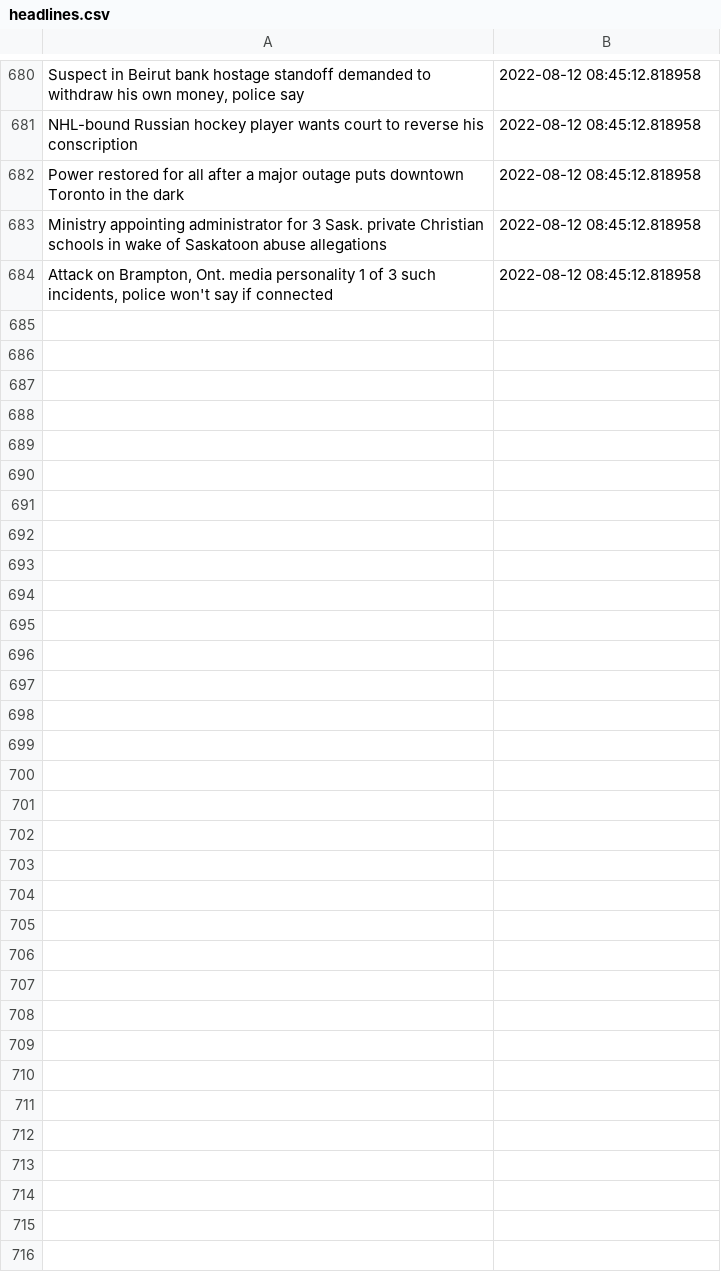
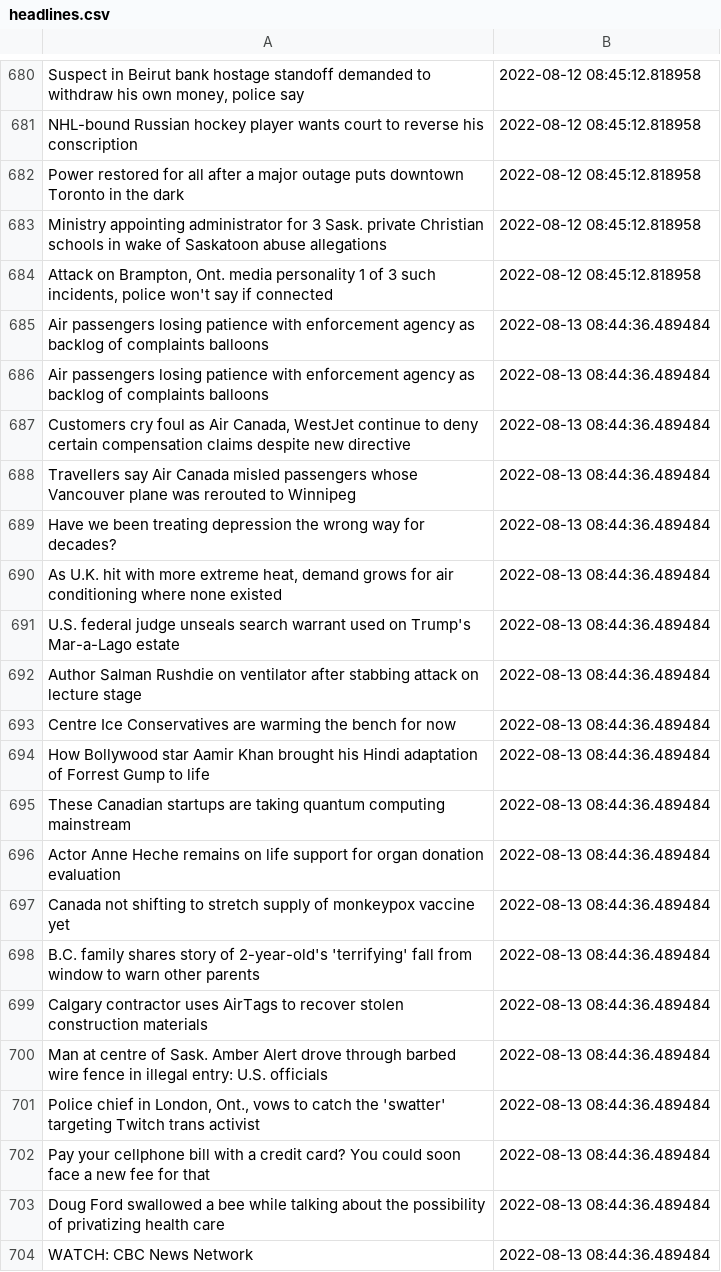
Before and after one commit to dexmcmillan/cbc-homepage-screenshots, a CSV file: data/headlines.csv, drawn as a sheet; only a part is shown, gaps mark what is left out; the diff covers the shown part only; the diff names each change by its address in the sheet, - before the commit and + after, or states it on an @@ line.

```diff
--- a/data/headlines.csv
+++ b/data/headlines.csv
+row 685: Air passengers losing patience with enforcement agency as backlog of complaints balloons | 2022-08-13 08:44:36.489484
+row 686: Air passengers losing patience with enforcement agency as backlog of complaints balloons | 2022-08-13 08:44:36.489484
+row 687: Customers cry foul as Air Canada, WestJet continue to deny certain compensation claims despite new directive | 2022-08-13 08:44:36.489484
+row 688: Travellers say Air Canada misled passengers whose Vancouver plane was rerouted to Winnipeg | 2022-08-13 08:44:36.489484
+row 689: Have we been treating depression the wrong way for decades? | 2022-08-13 08:44:36.489484
+row 690: As U.K. hit with more extreme heat, demand grows for air conditioning where none existed | 2022-08-13 08:44:36.489484
+row 691: U.S. federal judge unseals search warrant used on Trump's Mar-a-Lago estate | 2022-08-13 08:44:36.489484
+row 692: Author Salman Rushdie on ventilator after stabbing attack on lecture stage | 2022-08-13 08:44:36.489484
+row 693: Centre Ice Conservatives are warming the bench for now | 2022-08-13 08:44:36.489484
+row 694: How Bollywood star Aamir Khan brought his Hindi adaptation of Forrest Gump to life | 2022-08-13 08:44:36.489484
+row 695: These Canadian startups are taking quantum computing mainstream | 2022-08-13 08:44:36.489484
+row 696: Actor Anne Heche remains on life support for organ donation evaluation | 2022-08-13 08:44:36.489484
+row 697: Canada not shifting to stretch supply of monkeypox vaccine yet | 2022-08-13 08:44:36.489484
+row 698: B.C. family shares story of 2-year-old's 'terrifying' fall from window to warn other parents | 2022-08-13 08:44:36.489484
+row 699: Calgary contractor uses AirTags to recover stolen construction materials | 2022-08-13 08:44:36.489484
+row 700: Man at centre of Sask. Amber Alert drove through barbed wire fence in illegal entry: U.S. officials | 2022-08-13 08:44:36.489484
+row 701: Police chief in London, Ont., vows to catch the 'swatter' targeting Twitch trans activist | 2022-08-13 08:44:36.489484
+row 702: Pay your cellphone bill with a credit card? You could soon face a new fee for that | 2022-08-13 08:44:36.489484
+row 703: Doug Ford swallowed a bee while talking about the possibility of privatizing health care | 2022-08-13 08:44:36.489484
+row 704: WATCH: CBC News Network | 2022-08-13 08:44:36.489484
```
Also changed, not shown: 12 added rows elsewhere in this file.
